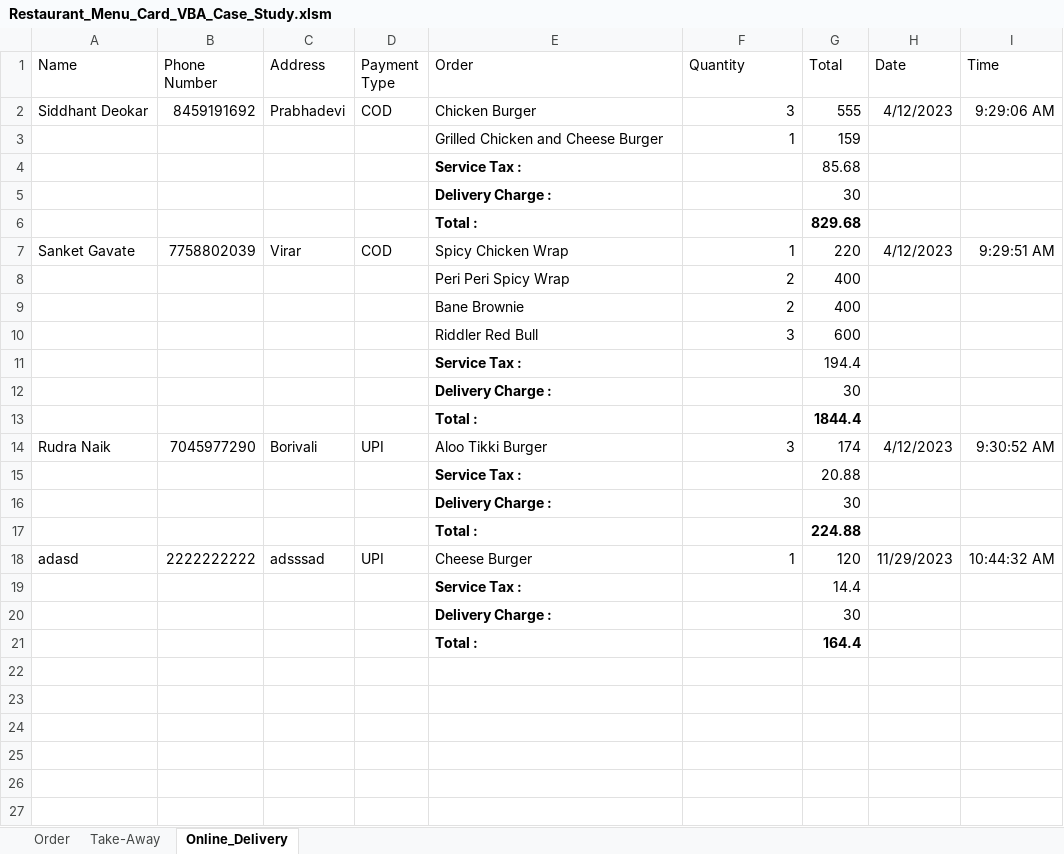
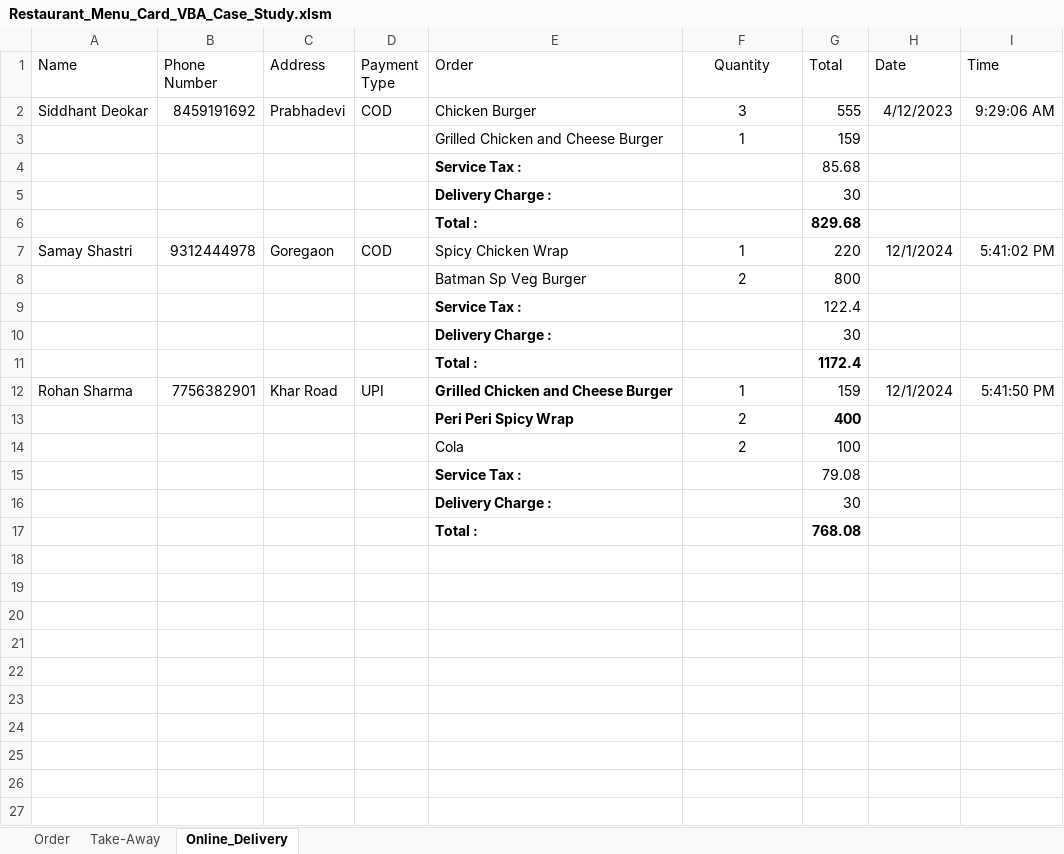
Before and after one commit to Siddhant-Deokar/Restaurant-Menu-Card-VBA, an Excel workbook: Restaurant_Menu_Card_VBA_Case_Study.xlsm, sheet Online_Delivery, drawn as a sheet; only a part is shown; values as stored, in another font and other column widths than the file's, no borders; removed rows and columns are numbered as before the commit, all else as after; the diff names each change by its address in the sheet, - before the commit and + after, or states it on an @@ line.

Commit message:
Updated File

```diff
--- a/Restaurant_Menu_Card_VBA_Case_Study.xlsm (sheet Online_Delivery)
+++ b/Restaurant_Menu_Card_VBA_Case_Study.xlsm (sheet Online_Delivery)
-F1 alignment: left
+F1 alignment: center
-F2:F3 alignment: right
+F2:F3 alignment: center
-A7 (Name): Sanket Gavate
+A7 (Name): Samay Shastri
-B7 (Phone Number): 7758802039
+B7 (Phone Number): 9312444978
-C7 (Address): Virar
+C7 (Address): Goregaon
-F7 alignment: right
+F7 alignment: center
-H7 (Date): 4/12/2023
+H7 (Date): 12/1/2024
-I7 (Time): 9:29:51 AM
+I7 (Time): 5:41:02 PM
+row 8:  |  |  |  | Batman Sp Veg Burger | 2 | 800
+row 9:  |  |  |  | Service Tax : |  | 122.4
@@ row 20 moved to row 10: Delivery Charge : @@
+row 11:  |  |  |  | Total : |  | 1172.4
+row 12: Rohan Sharma | 7756382901 | Khar Road | UPI | Grilled Chicken and Cheese Burger | 1 | 159 | 12/1/2024 | 5:41:50 PM
-E13 bold: off
+E13 bold: on
-F13 alignment: right
+F13 alignment: center
-G13 bold: off
+G13 bold: on
-row 9:  |  |  |  | Bane Brownie | 2 | 400
-row 10:  |  |  |  | Riddler Red Bull | 3 | 600
-row 11:  |  |  |  | Service Tax : |  | 194.4
+row 14:  |  |  |  | Cola | 2 | 100
+row 15:  |  |  |  | Service Tax : |  | 79.08
-G17 (Total): 1844.4
+G17 (Total): 768.08
-row 18: Rudra Naik | 7045977290 | Borivali | UPI | Aloo Tikki Burger | 3 | 174 | 4/12/2023 | 9:30:52 AM
+row 18: (empty)
-row 19:  |  |  |  | Service Tax : |  | 20.88
+row 19: (empty)
-row 20:  |  |  |  | Delivery Charge : |  | 30
+row 20: (empty)
-row 21:  |  |  |  | Total : |  | 224.88
+row 21: (empty)
-row 18: adasd | 2222222222 | adsssad | UPI | Cheese Burger | 1 | 120 | 11/29/2023 | 10:44:32 AM
-row 19:  |  |  |  | Service Tax : |  | 14.4
-row 21:  |  |  |  | Total : |  | 164.4
```
